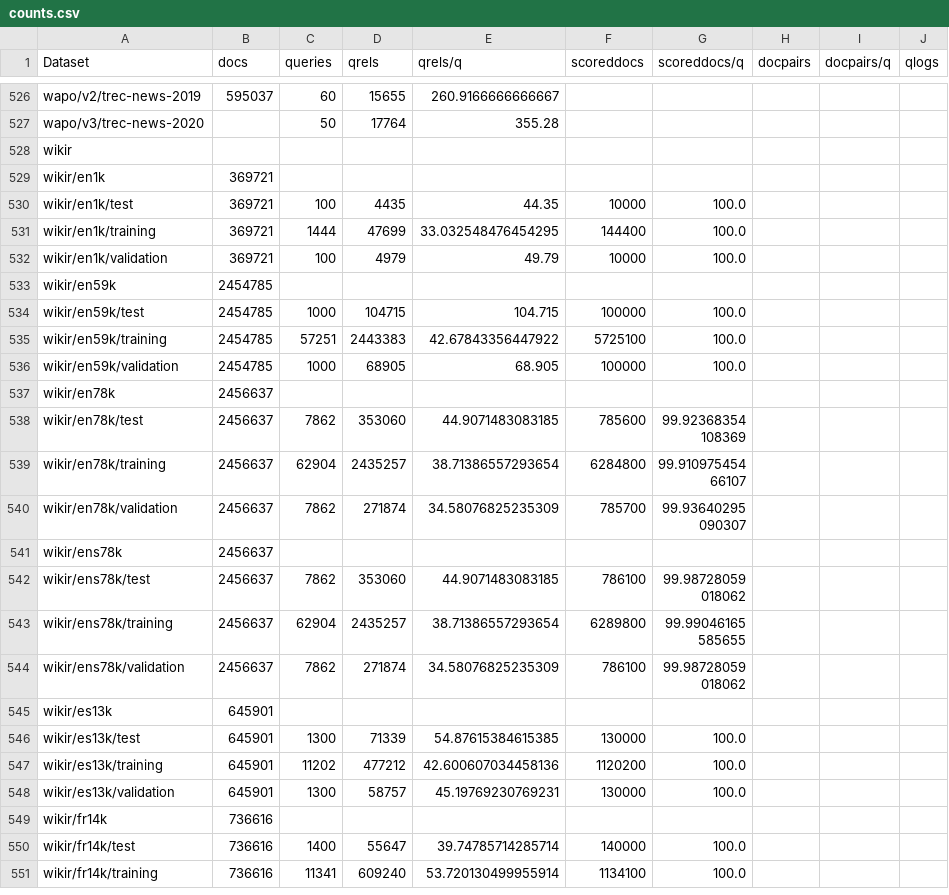
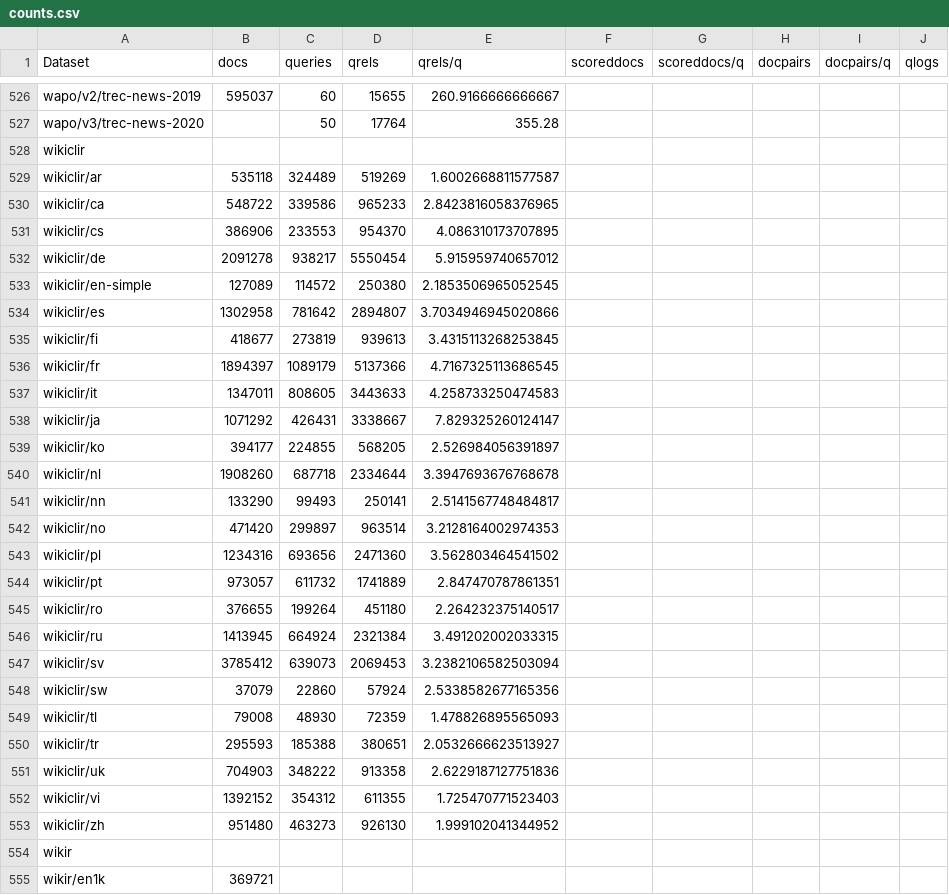
Before and after one commit to seanmacavaney/ir-datasets.com, a CSV file: docs/master/counts.csv, drawn as a sheet; only a part is shown, gaps mark what is left out; the shorter side is filled out with more unchanged rows; the diff names each change by its address in the sheet, - before the commit and + after, or states it on an @@ line.

Commit message:
wikiclir -- corresponding to https://github.com/allenai/ir_datasets/pull/178

```diff
--- a/docs/master/counts.csv
+++ b/docs/master/counts.csv
+row 528: wikiclir
+row 529: wikiclir/ar | 535118 | 324489 | 519269 | 1.6002668811577587
+row 530: wikiclir/ca | 548722 | 339586 | 965233 | 2.8423816058376965
+row 531: wikiclir/cs | 386906 | 233553 | 954370 | 4.086310173707895
+row 532: wikiclir/de | 2091278 | 938217 | 5550454 | 5.915959740657012
+row 533: wikiclir/en-simple | 127089 | 114572 | 250380 | 2.1853506965052545
+row 534: wikiclir/es | 1302958 | 781642 | 2894807 | 3.7034946945020866
+row 535: wikiclir/fi | 418677 | 273819 | 939613 | 3.4315113268253845
+row 536: wikiclir/fr | 1894397 | 1089179 | 5137366 | 4.7167325113686545
+row 537: wikiclir/it | 1347011 | 808605 | 3443633 | 4.258733250474583
+row 538: wikiclir/ja | 1071292 | 426431 | 3338667 | 7.829325260124147
+row 539: wikiclir/ko | 394177 | 224855 | 568205 | 2.526984056391897
+row 540: wikiclir/nl | 1908260 | 687718 | 2334644 | 3.3947693676768678
+row 541: wikiclir/nn | 133290 | 99493 | 250141 | 2.5141567748484817
+row 542: wikiclir/no | 471420 | 299897 | 963514 | 3.2128164002974353
+row 543: wikiclir/pl | 1234316 | 693656 | 2471360 | 3.562803464541502
+row 544: wikiclir/pt | 973057 | 611732 | 1741889 | 2.847470787861351
+row 545: wikiclir/ro | 376655 | 199264 | 451180 | 2.264232375140517
+row 546: wikiclir/ru | 1413945 | 664924 | 2321384 | 3.491202002033315
+row 547: wikiclir/sv | 3785412 | 639073 | 2069453 | 3.2382106582503094
+row 548: wikiclir/sw | 37079 | 22860 | 57924 | 2.5338582677165356
+row 549: wikiclir/tl | 79008 | 48930 | 72359 | 1.478826895565093
+row 550: wikiclir/tr | 295593 | 185388 | 380651 | 2.0532666623513927
+row 551: wikiclir/uk | 704903 | 348222 | 913358 | 2.6229187127751836
+row 552: wikiclir/vi | 1392152 | 354312 | 611355 | 1.725470771523403
+row 553: wikiclir/zh | 951480 | 463273 | 926130 | 1.999102041344952
```
Also changed, not shown: 6 other files.
